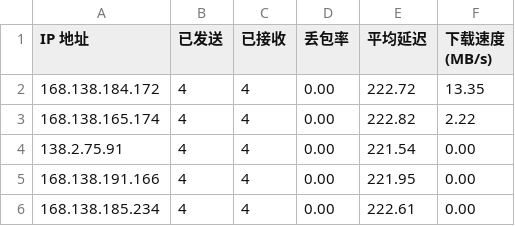
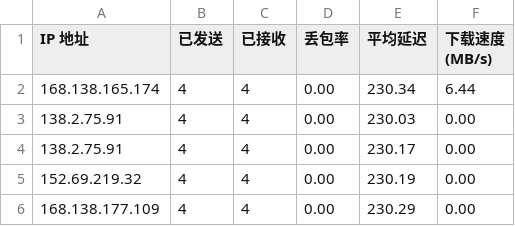
Before and after one commit to eliangwww/CFCDN-Auto, a CSV file: CloudflareST/sg.csv, drawn as a sheet.

```diff
--- a/CloudflareST/sg.csv
+++ b/CloudflareST/sg.csv
@@ -1,6 +1,6 @@
 IP 地址,已发送,已接收,丢包率,平均延迟,下载速度 (MB/s)
-168.138.184.172,4,4,0.00,222.72,13.35
-168.138.165.174,4,4,0.00,222.82,2.22
-138.2.75.91,4,4,0.00,221.54,0.00
-168.138.191.166,4,4,0.00,221.95,0.00
-168.138.185.234,4,4,0.00,222.61,0.00
+168.138.165.174,4,4,0.00,230.34,6.44
+138.2.75.91,4,4,0.00,230.03,0.00
+138.2.75.91,4,4,0.00,230.17,0.00
+152.69.219.32,4,4,0.00,230.19,0.00
+168.138.177.109,4,4,0.00,230.29,0.00
```
Also changed, not shown: 2 other files.
